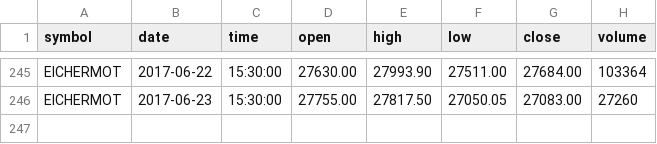
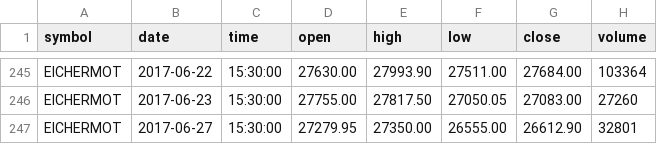
Before and after one commit to gaurav32/my-trade, a CSV file: src/2_datadump/datadump/daily/New_nifty50_EICHERMOT.csv, drawn as a sheet; only a part is shown, gaps mark what is left out.

```diff
--- a/src/2_datadump/datadump/daily/New_nifty50_EICHERMOT.csv
+++ b/src/2_datadump/datadump/daily/New_nifty50_EICHERMOT.csv
@@ -246 +246,2 @@ EICHERMOT,2017-06-22,15:30:00,27630.00,27993.90,27511.00,27684.00,103364
 EICHERMOT,2017-06-23,15:30:00,27755.00,27817.50,27050.05,27083.00,27260
+EICHERMOT,2017-06-27,15:30:00,27279.95,27350.00,26555.00,26612.90,32801
```
Also changed, not shown: src/2_datadump/datadump/daily/New_nifty50_ASIANPAINT.csv, src/2_datadump/datadump/daily/New_nifty50_BAJAJ-AUTO.csv, 50 other files.
